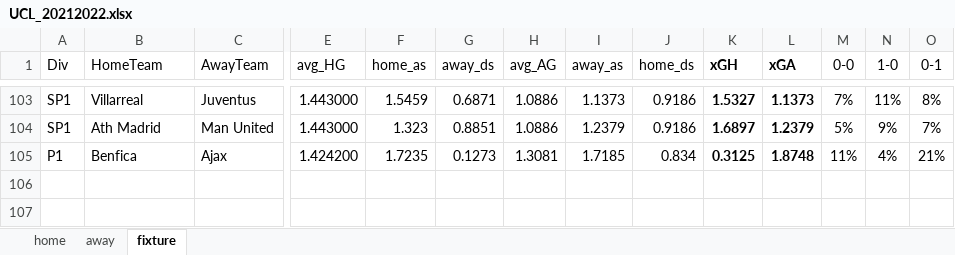
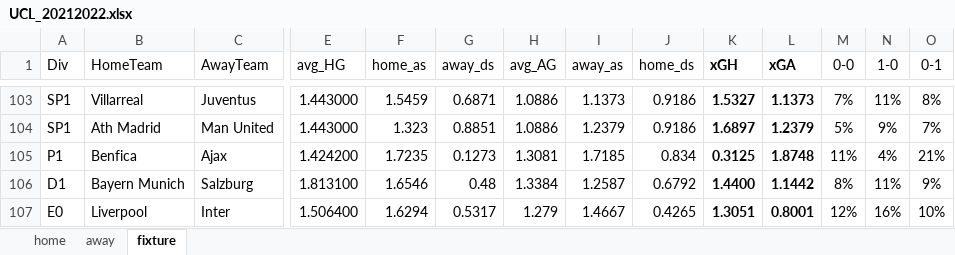
Before and after one commit to gitboyzorro5/Rsoccer, an Excel workbook: UCL_20212022.xlsx, sheet fixture, drawn as a sheet; only a part is shown, gaps mark what is left out; values as stored, in another font and other column widths than the file's, no borders; conditional formats not drawn; rows hold the shown columns only; the diff names each change by its address in the sheet, - before the commit and + after, or states it on an @@ line.

```diff
--- a/UCL_20212022.xlsx (sheet fixture)
+++ b/UCL_20212022.xlsx (sheet fixture)
+row 106: D1 | Bayern Munich | Salzburg | 1.813100 | 1.6546 | 0.48 | 1.3384 | 1.2587 | 0.6792 | 1.4400 | 1.1442 | 8% | 11% | 9%
+row 107: E0 | Liverpool | Inter | 1.506400 | 1.6294 | 0.5317 | 1.279 | 1.4667 | 0.4265 | 1.3051 | 0.8001 | 12% | 16% | 10%
```
Also changed, not shown: Divisions/E1.xlsx, Divisions/E2.xlsx, 3 other files.
